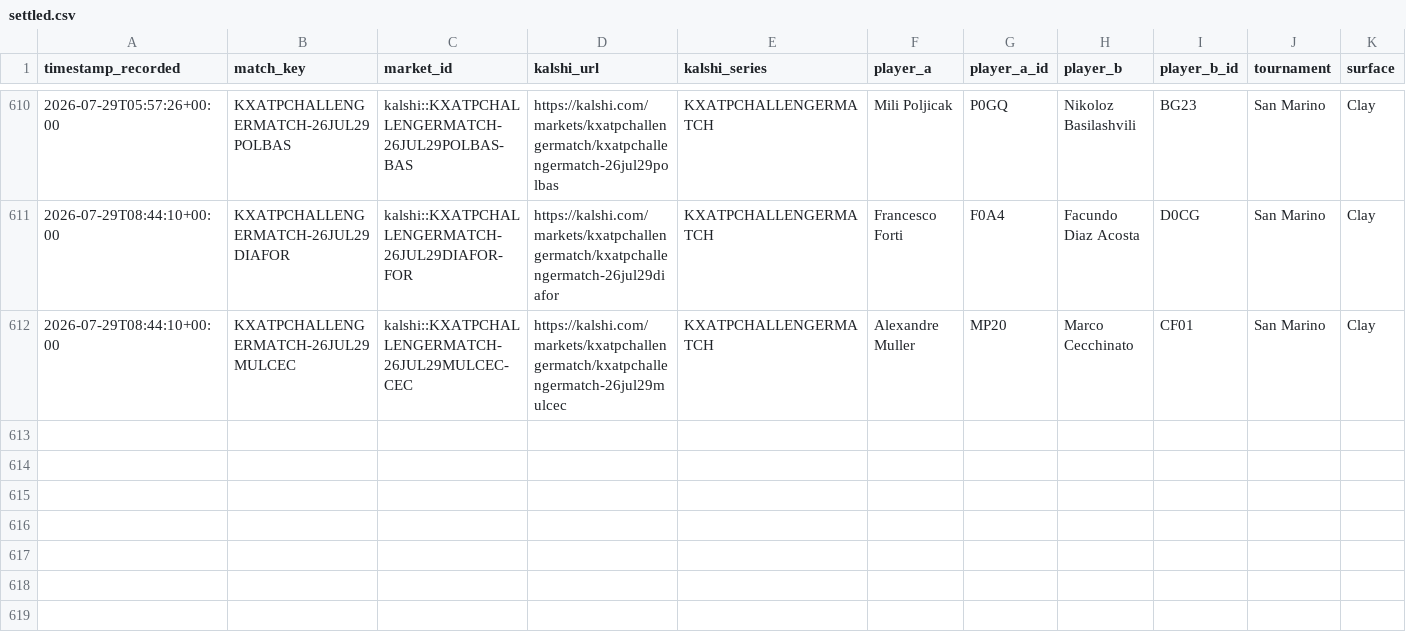
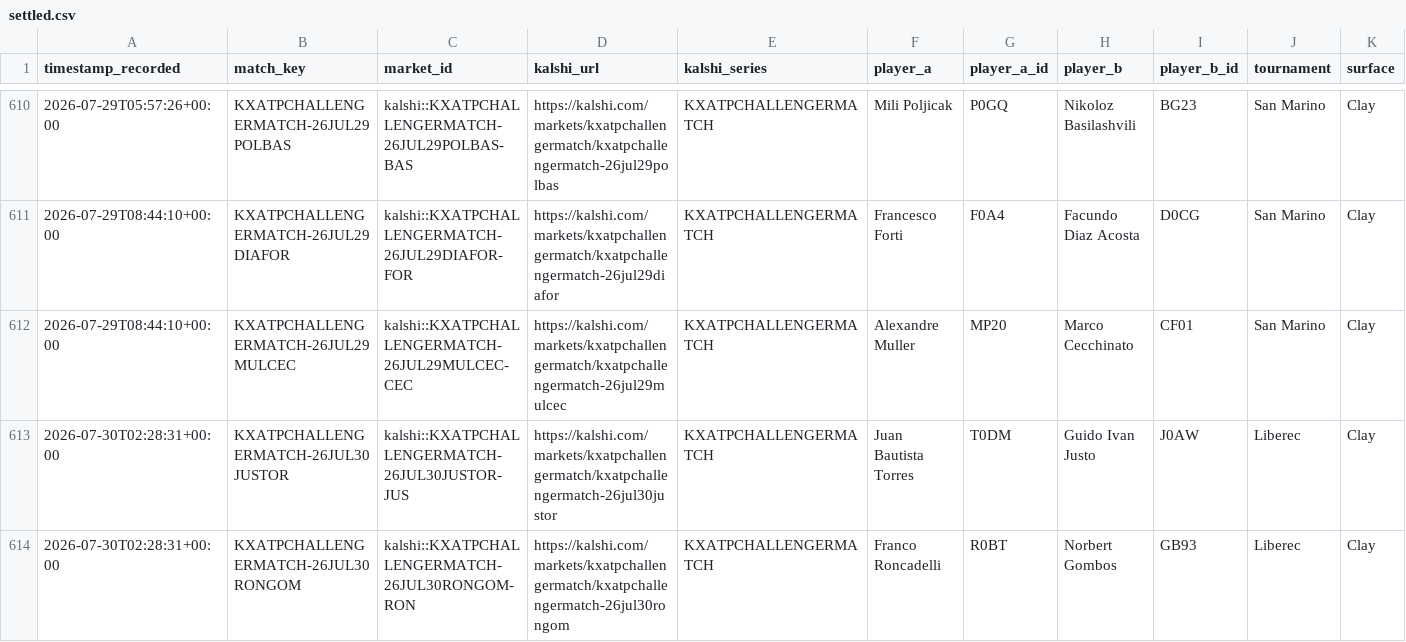
Before and after one commit to TKM6403/tennis-prediction-market, a CSV file: data/paper_trades/settled.csv, drawn as a sheet; only a part is shown, gaps mark what is left out; rows hold the shown columns only; the diff names each change by its address in the sheet, - before the commit and + after, or states it on an @@ line.

Commit message:
auto(paper-trader): 2026-07-30T14:06:52Z scan/settle

```diff
--- a/data/paper_trades/settled.csv
+++ b/data/paper_trades/settled.csv
+row 613: 2026-07-30T02:28:31+00:00 | KXATPCHALLENGERMATCH-26JUL30JUSTOR | kalshi::KXATPCHALLENGERMATCH-26JUL30JUSTOR-JUS | https://kalshi.com/markets/kxatpchallengermatch/kxatpchallengermatch-26jul30justor | KXATPCHALLENGERMATCH | Juan Bautista Torres | T0DM | Guido Ivan Justo | J0AW | Liberec | Clay
+row 614: 2026-07-30T02:28:31+00:00 | KXATPCHALLENGERMATCH-26JUL30RONGOM | kalshi::KXATPCHALLENGERMATCH-26JUL30RONGOM-RON | https://kalshi.com/markets/kxatpchallengermatch/kxatpchallengermatch-26jul30rongom | KXATPCHALLENGERMATCH | Franco Roncadelli | R0BT | Norbert Gombos | GB93 | Liberec | Clay
```
Also changed, not shown: data/paper_trades/pending.csv, 4 other files.
